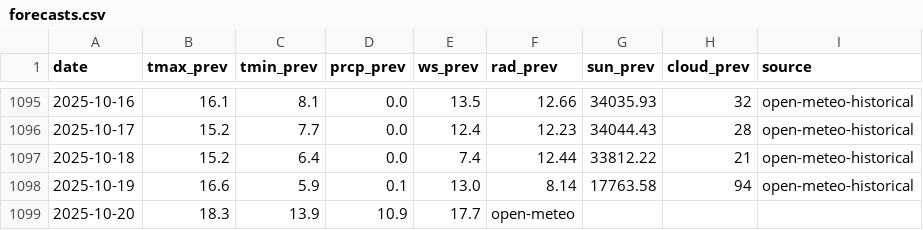
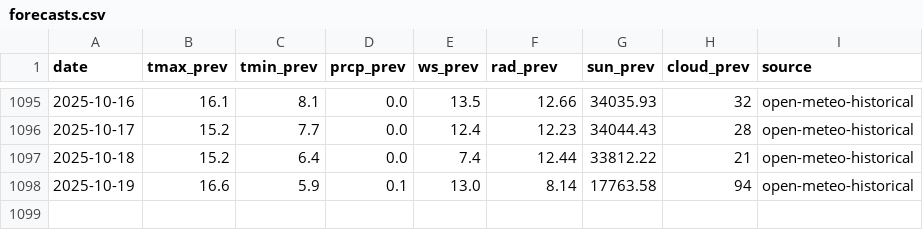
Before and after one commit to A-Jeaugey/bias-corrector-weather, a CSV file: data/forecasts.csv, drawn as a sheet; only a part is shown, gaps mark what is left out.

Commit message:
Fix missing newline at end of forecasts.csv

```diff
--- a/data/forecasts.csv
+++ b/data/forecasts.csv
@@ -1098,2 +1098 @@ date,tmax_prev,tmin_prev,prcp_prev,ws_prev,rad_prev,sun_prev,cloud_prev,source
 2025-10-19,16.6,5.9,0.1,13.0,8.14,17763.58,94,open-meteo-historical
-2025-10-20,18.3,13.9,10.9,17.7,open-meteo
```
